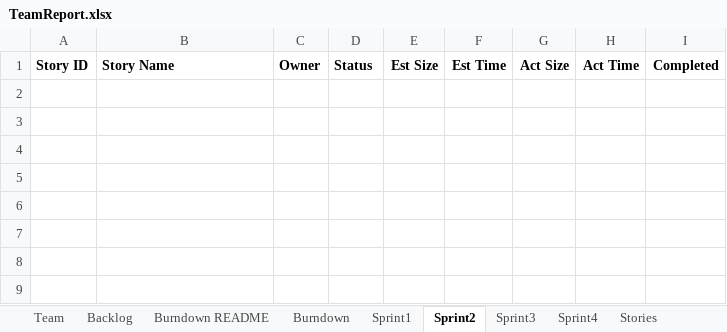
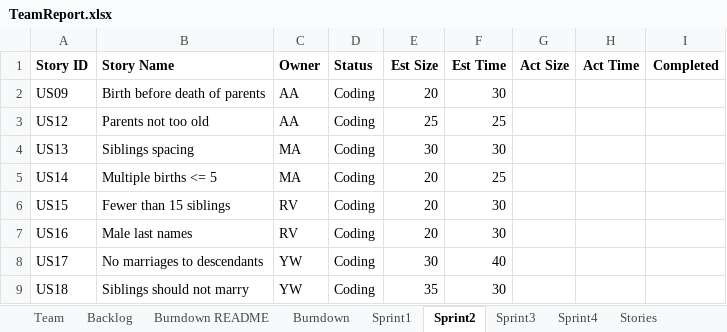
Before and after one commit to ywCN/SSW533Project, an Excel workbook: TeamReport.xlsx, sheet Sprint2, drawn as a sheet; values as stored, in another font and other column widths than the file's, no borders; the diff names each change by its address in the sheet, - before the commit and + after, or states it on an @@ line.

```diff
--- a/TeamReport.xlsx (sheet Sprint2)
+++ b/TeamReport.xlsx (sheet Sprint2)
+row 2: US09 | Birth before death of parents | AA | Coding | 20 | 30
+row 3: US12 | Parents not too old | AA | Coding | 25 | 25
+row 4: US13 | Siblings spacing | MA | Coding | 30 | 30
+row 5: US14 | Multiple births <= 5 | MA | Coding | 20 | 25
+row 6: US15 | Fewer than 15 siblings | RV | Coding | 20 | 30
+row 7: US16 | Male last names | RV | Coding | 20 | 30
+row 8: US17 | No marriages to descendants | YW | Coding | 30 | 40
+row 9: US18 | Siblings should not marry | YW | Coding | 35 | 30
```
Also changed, not shown: sheet Sprint1, sheet Burndown, sheet Backlog, charts or pictures.
